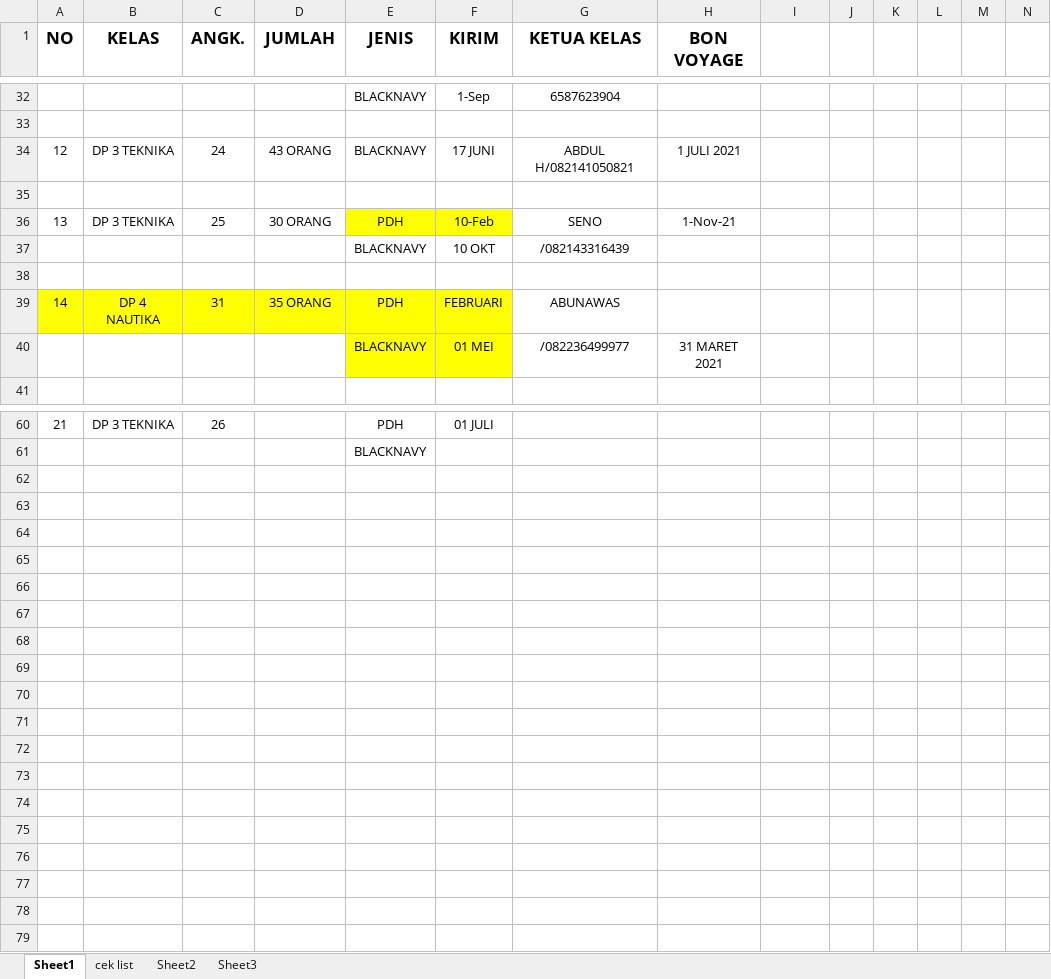
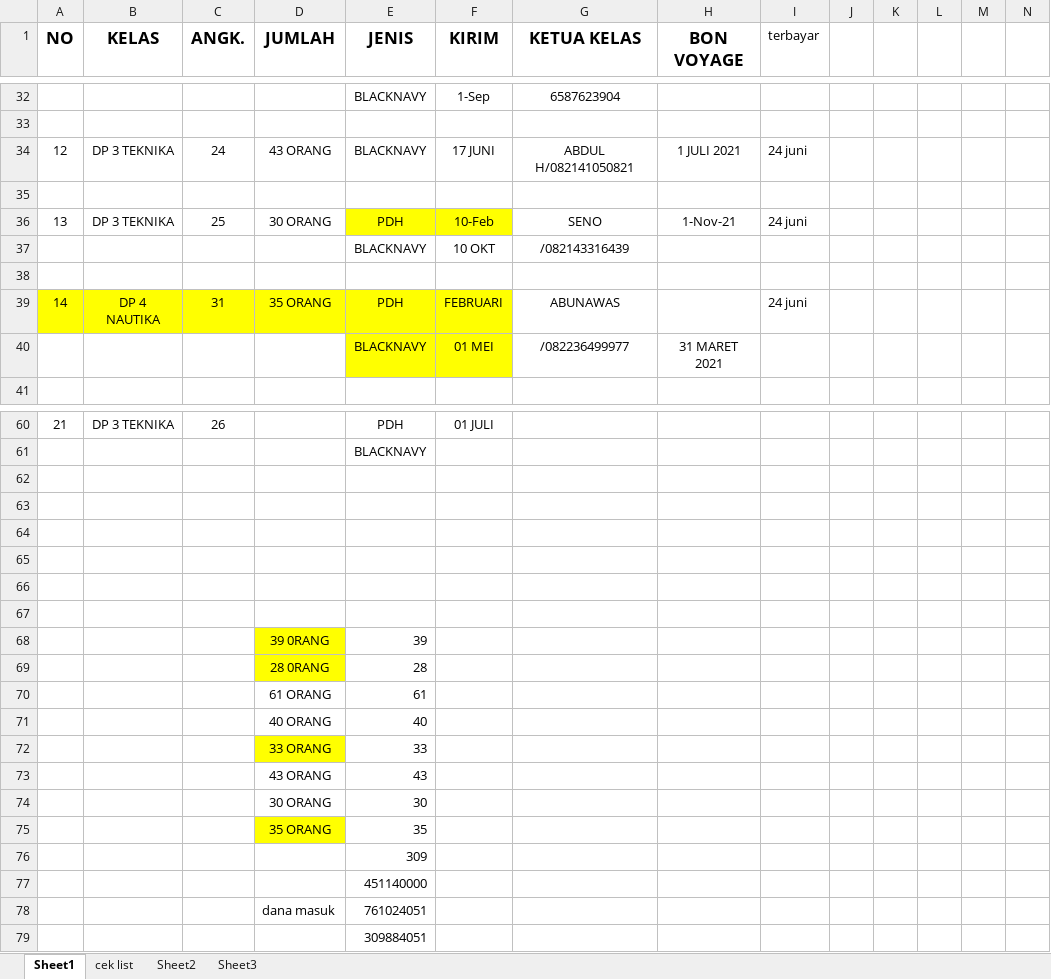
Before and after one commit to dedyhariadi/progress, an Excel workbook: RENCANA BON VOYAGE.xlsx, sheet Sheet1, drawn as a sheet; only a part is shown, gaps mark what is left out; values as stored, in another font and other column widths than the file's, no borders; rows hold the shown columns only; the diff covers the shown part only; the diff names each change by its address in the sheet, - before the commit and + after, or states it on an @@ line.

```diff
--- a/RENCANA BON VOYAGE.xlsx (sheet Sheet1)
+++ b/RENCANA BON VOYAGE.xlsx (sheet Sheet1)
-I1: (empty)
+I1: terbayar
-I34 (terbayar): (empty)
+I34 (terbayar): 24 juni
-I36 (terbayar): (empty)
+I36 (terbayar): 24 juni
-I39 (terbayar): (empty)
+I39 (terbayar): 24 juni
+row 62: (empty)
+row 63: (empty)
+row 64: (empty)
+row 65: (empty)
+row 66: (empty)
+row 67: (empty)
+row 68:  |  |  | 39 0RANG | 39
+row 69:  |  |  | 28 0RANG | 28
+row 70:  |  |  | 61 ORANG | 61
+row 71:  |  |  | 40 ORANG | 40
+row 72:  |  |  | 33 ORANG | 33
+row 73:  |  |  | 43 ORANG | 43
+row 74:  |  |  | 30 ORANG | 30
+row 75:  |  |  | 35 ORANG | 35
+row 76:  |  |  |  | 309
+row 77:  |  |  |  | 451140000
+row 78:  |  |  | dana masuk | 761024051
+row 79:  |  |  |  | 309884051
```
Also changed, not shown: 5 edited cells elsewhere in this sheet, 10. DP 2N16(ABU ABU T16(UNGU)/UKURAN.xlsm, 4 other files.
